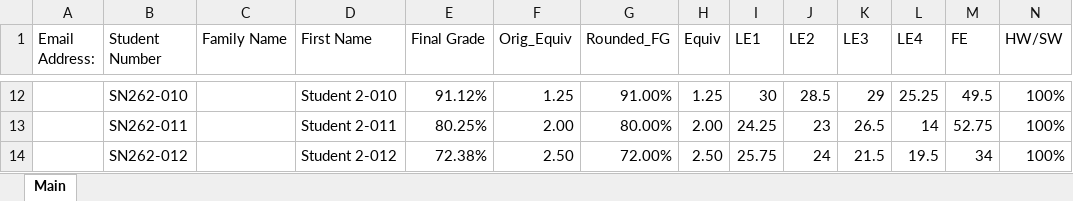
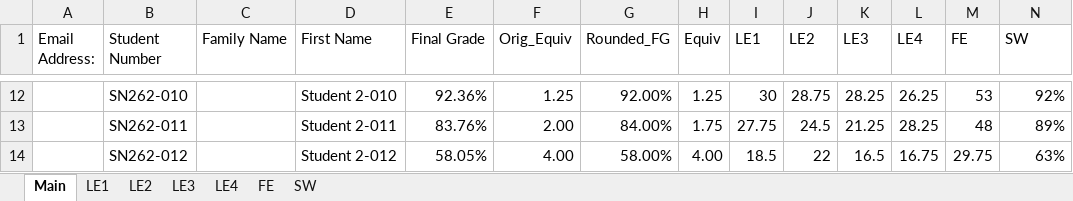
Before and after one commit to jg0901/grade-automation-project, an Excel workbook: Calculus_Grades_AY2526_2nd_sem.xlsx, sheet Main, drawn as a sheet; only a part is shown, gaps mark what is left out; values as stored, in another font and other column widths than the file's, no cell formats; charts and pictures and conditional formats and table styles not drawn; the diff covers the shown part only; the diff names each change by its address in the sheet, - before the commit and + after, or states it on an @@ line.

Commit message:
Add Calculus Dashboard and updated grades spreadsheet

```diff
--- a/Calculus_Grades_AY2526_2nd_sem.xlsx (sheet Main)
+++ b/Calculus_Grades_AY2526_2nd_sem.xlsx (sheet Main)
@@ sheet tab unhidden: LE1 @@
@@ sheet tab unhidden: LE2 @@
@@ sheet tab unhidden: LE3 @@
@@ sheet tab unhidden: LE4 @@
@@ sheet tab unhidden: FE @@
+sheet tab: SW
-N1: HW/SW
+N1: SW
-E12 (Final Grade): 91.12%
+E12 (Final Grade): 92.36%
-G12 (Rounded_FG): 91.00%
+G12 (Rounded_FG): 92.00%
-J12 (LE2): 28.5
+J12 (LE2): 28.75
-K12 (LE3): 29
+K12 (LE3): 28.25
-L12 (LE4): 25.25
+L12 (LE4): 26.25
-M12 (FE): 49.5
+M12 (FE): 53
-N12 (SW): 100%
+N12 (SW): 92%
-E13 (Final Grade): 80.25%
+E13 (Final Grade): 83.76%
-G13 (Rounded_FG): 80.00%
+G13 (Rounded_FG): 84.00%
-H13 (Equiv): 2.00
+H13 (Equiv): 1.75
-I13 (LE1): 24.25
+I13 (LE1): 27.75
-J13 (LE2): 23
+J13 (LE2): 24.5
-K13 (LE3): 26.5
+K13 (LE3): 21.25
-L13 (LE4): 14
+L13 (LE4): 28.25
-M13 (FE): 52.75
+M13 (FE): 48
-N13 (SW): 100%
+N13 (SW): 89%
-E14 (Final Grade): 72.38%
+E14 (Final Grade): 58.05%
-F14 (Orig_Equiv): 2.50
+F14 (Orig_Equiv): 4.00
-G14 (Rounded_FG): 72.00%
+G14 (Rounded_FG): 58.00%
-H14 (Equiv): 2.50
+H14 (Equiv): 4.00
-I14 (LE1): 25.75
+I14 (LE1): 18.5
-J14 (LE2): 24
+J14 (LE2): 22
-K14 (LE3): 21.5
+K14 (LE3): 16.5
-L14 (LE4): 19.5
+L14 (LE4): 16.75
-M14 (FE): 34
+M14 (FE): 29.75
-N14 (SW): 100%
+N14 (SW): 63%
```
Also changed, not shown: 5 added rows, 4 removed rows and 198 edited cells elsewhere in this sheet, cell formats, formulas that keep their value, charts or pictures, 1 other file.
